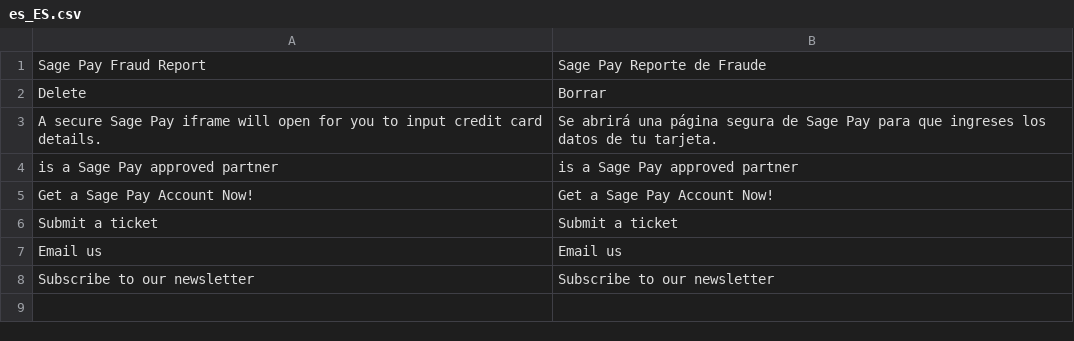
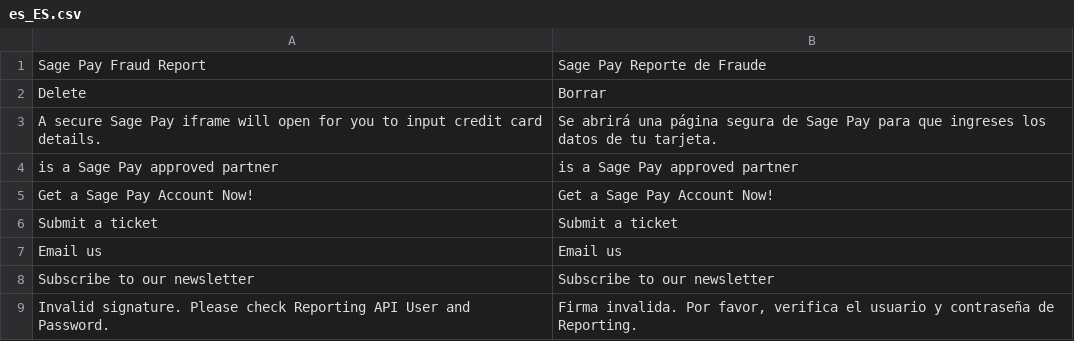
Before and after one commit to hc-wg/sagepaysuite, a CSV file: i18n/es_ES.csv, drawn as a sheet; the diff names each change by its address in the sheet, - before the commit and + after, or states it on an @@ line.

Commit message:
transaltions for message "Invalid signature. Please check Reporting API User and Password." and removing message "Cannot validate the <signature> value."

```diff
--- a/i18n/es_ES.csv
+++ b/i18n/es_ES.csv
+row 9: Invalid signature. Please check Reporting API User and Password. | Firma invalida. Por favor, verifica el usuario y contraseña de Reporting.
```
Also changed, not shown: i18n/en_GB.csv.
